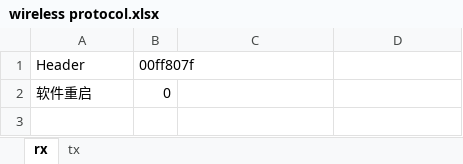
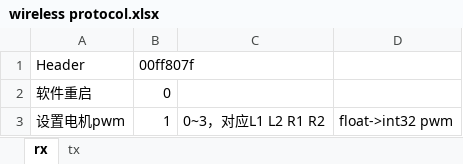
Before and after one commit to FredBill1/RT1064_Smartcar, an Excel workbook: wireless protocol.xlsx, sheet rx, drawn as a sheet; values as stored, in another font and other column widths than the file's, no borders; the diff names each change by its address in the sheet, - before the commit and + after, or states it on an @@ line.

```diff
--- a/wireless protocol.xlsx (sheet rx)
+++ b/wireless protocol.xlsx (sheet rx)
+row 3: 设置电机pwm | 1 | 0~3，对应L1 L2 R1 R2 | float->int32 pwm
```
Also changed, not shown: 1 other file.
